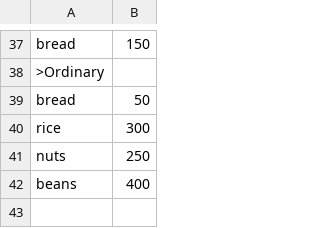
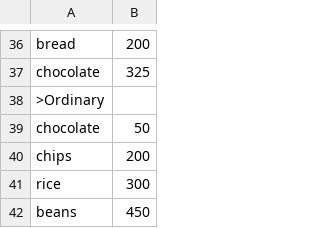
Before and after one commit to johnnycrusher/Inventory-Management, a CSV file: manifest.csv.csv (was manifest1.csv), drawn as a sheet; only a part is shown, gaps mark what is left out; removed rows and columns are numbered as before the commit, all else as after; the diff covers the shown part only; the diff names each change by its address in the sheet, - before the commit and + after, or states it on an @@ line.

```diff
--- a/manifest1.csv
+++ b/manifest.csv.csv
-B36: 150
+B36: 200
+row 37: chocolate | 325
-A39: bread
+A39: chocolate
+row 40: chips | 200
-row 41: nuts | 250
-B42: 400
+B42: 450
```
Also changed, not shown: 5 added rows, 6 removed rows, 6 moved rows and 3 edited cells elsewhere in this file, manifest.csv, 7 other files.
